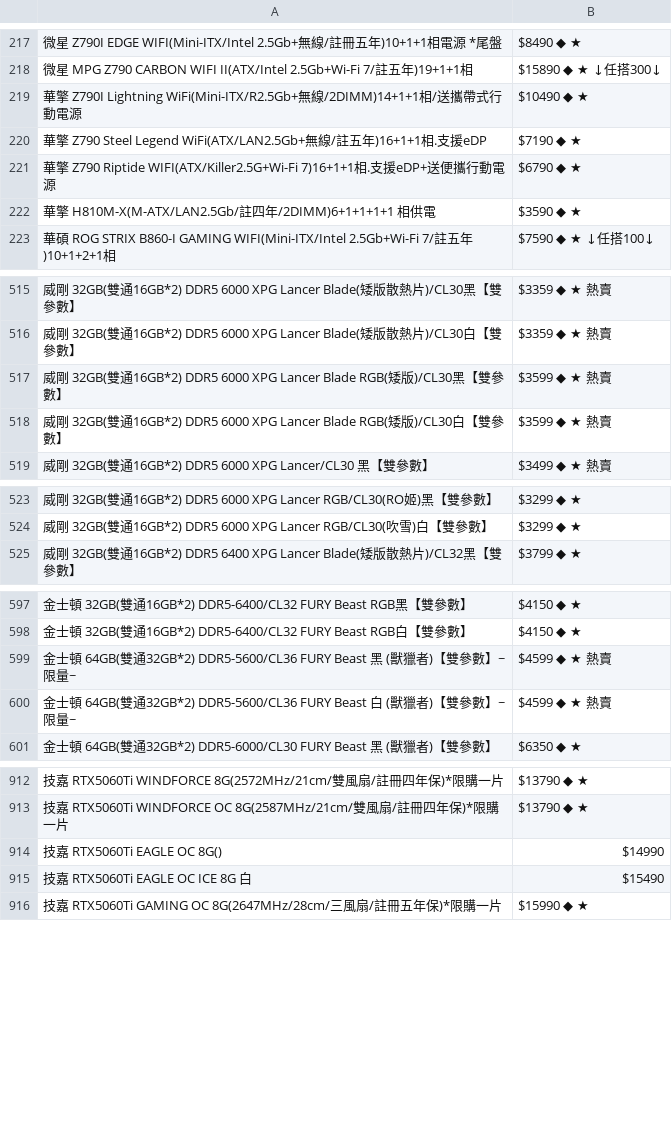
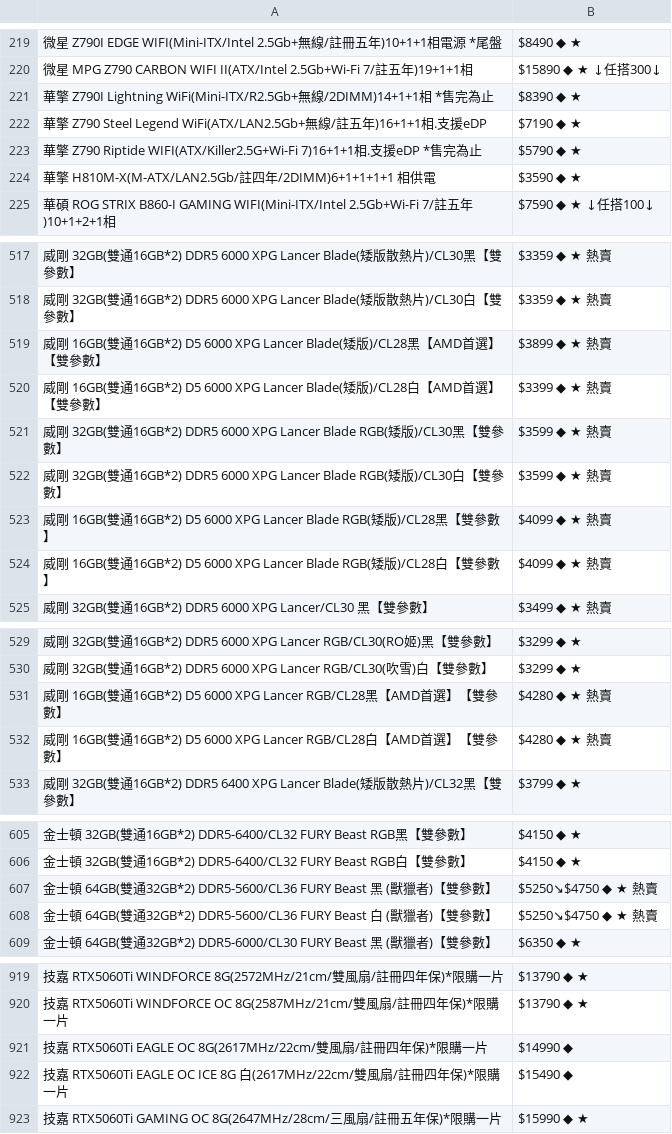
Before and after one commit to suouwang/ops_mid, a CSV file: api.csv, drawn as a sheet; only a part is shown, gaps mark what is left out; removed rows and columns are numbered as before the commit, all else as after; the diff covers the shown part only; the diff names each change by its address in the sheet, - before the commit and + after, or states it on an @@ line.

```diff
--- a/api.csv
+++ b/api.csv
-row 219: 華擎 Z790I Lightning WiFi(Mini-ITX/R2.5Gb+無線/2DIMM)14+1+1相/送攜帶式行動電源 | $10490 ◆ ★
+row 221: 華擎 Z790I Lightning WiFi(Mini-ITX/R2.5Gb+無線/2DIMM)14+1+1相 *售完為止 | $8390 ◆ ★
-A223: …支援eDP+送便攜行動電源
+A223: …支援eDP *售完為止
-B223: $6790 ◆ ★
+B223: $5790 ◆ ★
+row 519: 威剛 16GB(雙通16GB*2) D5 6000 XPG Lancer Blade(矮版)/CL28黑【AMD首選】【雙參數】 | $3899 ◆ ★ 熱賣
+row 520: 威剛 16GB(雙通16GB*2) D5 6000 XPG Lancer Blade(矮版)/CL28白【AMD首選】【雙參數】 | $3399 ◆ ★ 熱賣
+row 523: 威剛 16GB(雙通16GB*2) D5 6000 XPG Lancer Blade RGB(矮版)/CL28黑【雙參數】 | $4099 ◆ ★ 熱賣
+row 524: 威剛 16GB(雙通16GB*2) D5 6000 XPG Lancer Blade RGB(矮版)/CL28白【雙參數】 | $4099 ◆ ★ 熱賣
+row 531: 威剛 16GB(雙通16GB*2) D5 6000 XPG Lancer RGB/CL28黑【AMD首選】【雙參數】 | $4280 ◆ ★ 熱賣
+row 532: 威剛 16GB(雙通16GB*2) D5 6000 XPG Lancer RGB/CL28白【AMD首選】【雙參數】 | $4280 ◆ ★ 熱賣
-row 599: 金士頓 64GB(雙通32GB*2) DDR5-5600/CL36 FURY Beast 黑 (獸獵者)【雙參數】~限量~ | $4599 ◆ ★ 熱賣
-row 600: 金士頓 64GB(雙通32GB*2) DDR5-5600/CL36 FURY Beast 白 (獸獵者)【雙參數】~限量~ | $4599 ◆ ★ 熱賣
+row 607: 金士頓 64GB(雙通32GB*2) DDR5-5600/CL36 FURY Beast 黑 (獸獵者)【雙參數】 | $5250↘$4750 ◆ ★ 熱賣
+row 608: 金士頓 64GB(雙通32GB*2) DDR5-5600/CL36 FURY Beast 白 (獸獵者)【雙參數】 | $5250↘$4750 ◆ ★ 熱賣
-row 914: 技嘉 RTX5060Ti EAGLE OC 8G() | $14990
-row 915: 技嘉 RTX5060Ti EAGLE OC ICE 8G 白 | $15490
+row 921: 技嘉 RTX5060Ti EAGLE OC 8G(2617MHz/22cm/雙風扇/註冊四年保)*限購一片 | $14990 ◆
+row 922: 技嘉 RTX5060Ti EAGLE OC ICE 8G 白(2617MHz/22cm/雙風扇/註冊四年保)*限購一片 | $15490 ◆
```
Also changed, not shown: 3 added rows, 15 removed rows and 30 edited cells elsewhere in this file, 1 other file.
